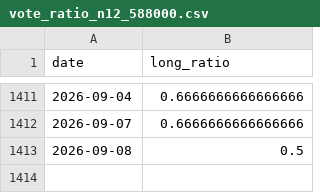
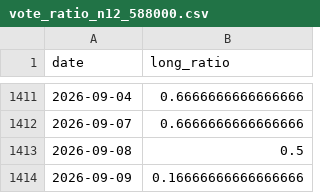
Before and after one commit to MoonSoilWJ/TradingAgents-astock, a CSV file: results/vote_ratio_n12_588000.csv, drawn as a sheet; only a part is shown, gaps mark what is left out.

```diff
--- a/results/vote_ratio_n12_588000.csv
+++ b/results/vote_ratio_n12_588000.csv
@@ -1413 +1413,2 @@ date,long_ratio
 2026-09-08,0.5
+2026-09-09,0.16666666666666666
```
Also changed, not shown: 3 other files.
